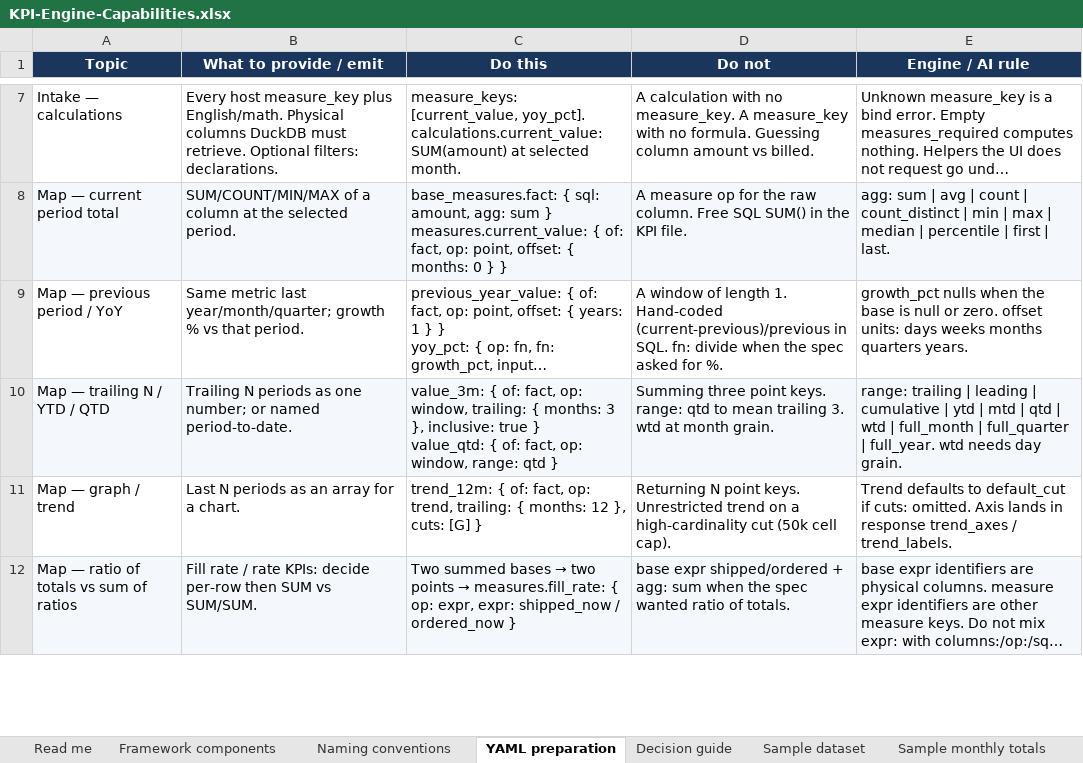
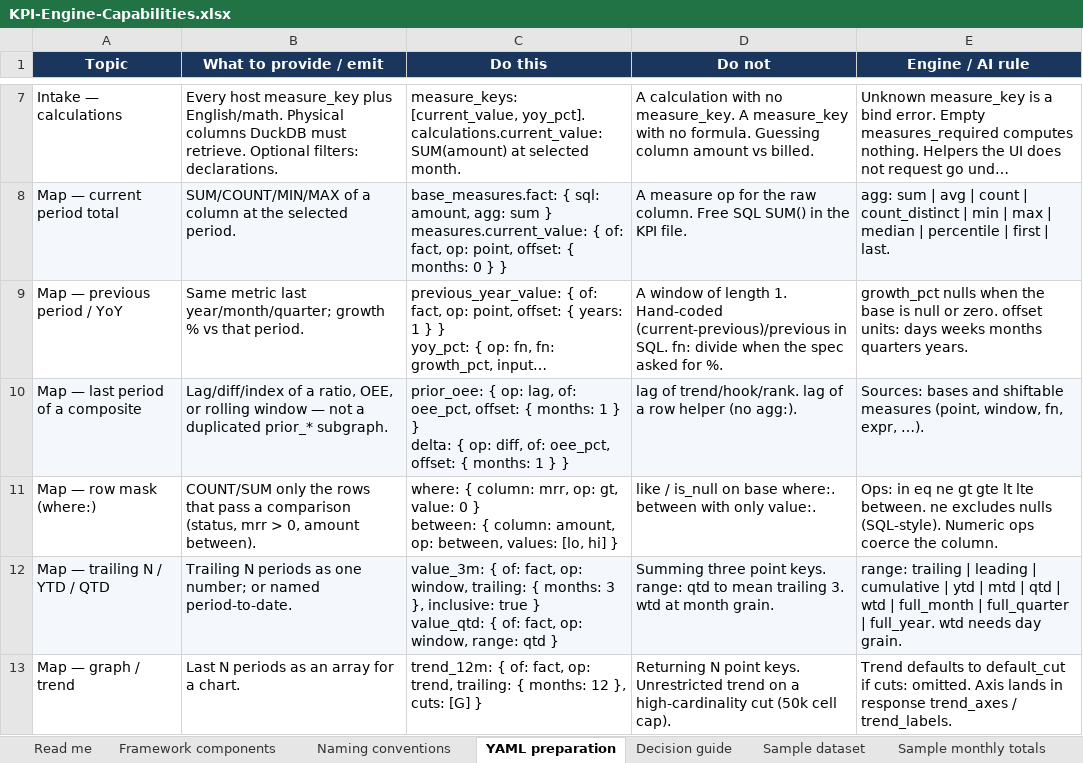
Before and after one commit to vinayakmore4599/KPI, an Excel workbook: docs/KPI-Engine-Capabilities.xlsx, sheet YAML preparation, drawn as a sheet; only a part is shown, gaps mark what is left out; the shorter side is filled out with more unchanged rows; long unchanged cells end in …; values as stored, in another font and other column widths than the file's, no borders; table styles not drawn; ↵ is a line break in a cell; the diff names each change by its address in the sheet, - before the commit and + after, or states it on an @@ line.

```diff
--- a/docs/KPI-Engine-Capabilities.xlsx (sheet YAML preparation)
+++ b/docs/KPI-Engine-Capabilities.xlsx (sheet YAML preparation)
+row 10: Map — last period of a composite | Lag/diff/index of a ratio, OEE, or rolling window — not a duplicated prior_* subgraph. | prior_oee: { op: lag, of: oee_pct, offset: { months: 1 } } ↵ delta: { op: diff, of: oee_pct, offset: { months: 1 } } | lag of trend/hook/rank. lag of a row helper (no agg:). | Sources: bases and shiftable measures (point, window, fn, expr, …).
+row 11: Map — row mask (where:) | COUNT/SUM only the rows that pass a comparison (status, mrr > 0, amount between). | where: { column: mrr, op: gt, value: 0 } ↵ between: { column: amount, op: between, values: [lo, hi] } | like / is_null on base where:. between with only value:. | Ops: in eq ne gt gte lt lte between. ne excludes nulls (SQL-style). Numeric ops coerce the column.
```
Also changed, not shown: sheet All operations, sheet Measure ops, 19 other files.
